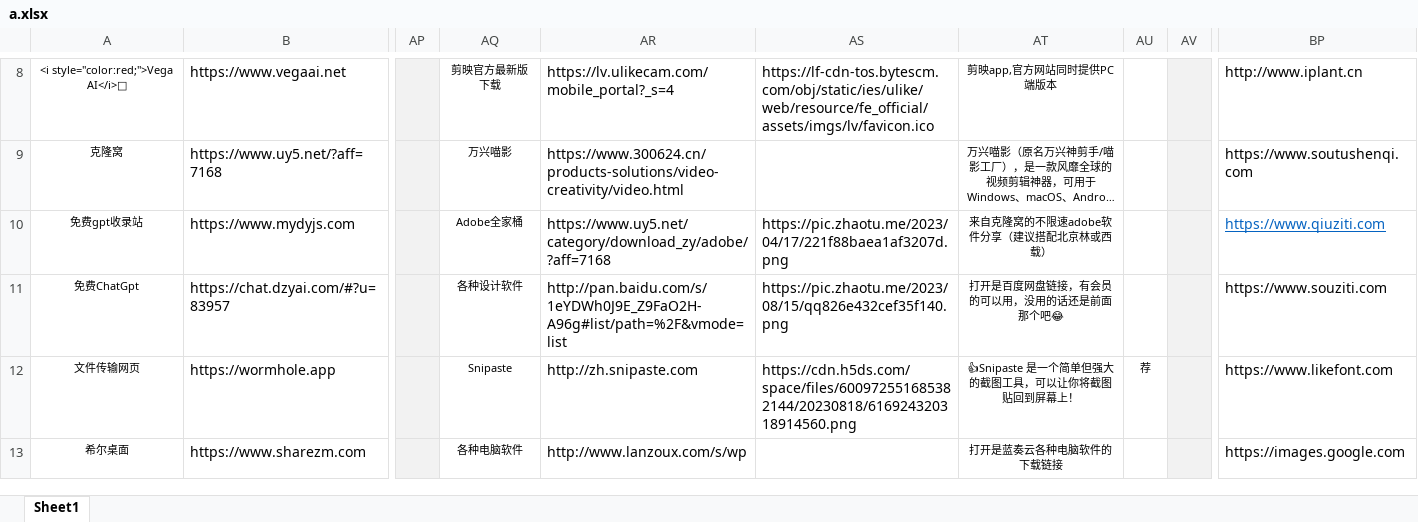
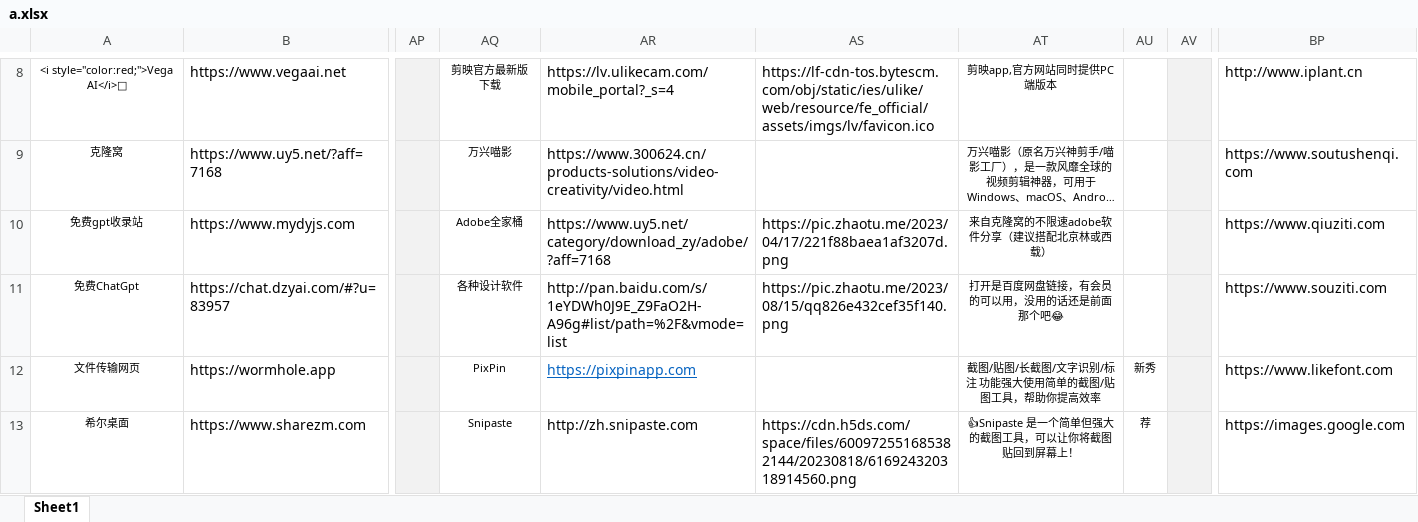
Before and after one commit to xiaolongmr/xiaolongmr.github.io, an Excel workbook: a.xlsx, sheet Sheet1, drawn as a sheet; only a part is shown, gaps mark what is left out; long unchanged cells end in …; values as stored, in another font and other column widths than the file's, no borders; the diff covers the shown part only; the diff names each change by its address in the sheet, - before the commit and + after, or states it on an @@ line.

```diff
--- a/a.xlsx (sheet Sheet1)
+++ b/a.xlsx (sheet Sheet1)
@@ BP10 underline: on → off, text colour: #0563C1 → black @@
-AQ12: Snipaste
+AQ12: PixPin
-AR12: http://zh.snipaste.com
+AR12: https://pixpinapp.com
@@ AR12 underline: off → on, text colour: black → #0563C1 @@
-AS12: https://cdn.h5ds.com/space/files/600972551685382144/20230818/616924320318914560.png
+AS12: (empty)
-AT12: 👍Snipaste 是一个简单但强大的截图工具，可以让你将截图贴回到屏幕上！
+AT12: 截图/贴图/长截图/文字识别/标注 功能强大使用简单的截图/贴图工具，帮助你提高效率
-AU12: 荐
+AU12: 新秀
-AQ13: 各种电脑软件
+AQ13: Snipaste
-AR13: http://www.lanzoux.com/s/wp
+AR13: http://zh.snipaste.com
-AS13: (empty)
+AS13: https://cdn.h5ds.com/space/files/600972551685382144/20230818/616924320318914560.png
-AT13: 打开是蓝奏云各种电脑软件的下载链接
+AT13: 👍Snipaste 是一个简单但强大的截图工具，可以让你将截图贴回到屏幕上！
-AU13: (empty)
+AU13: 荐
```
Also changed, not shown: 27 edited cells elsewhere in this sheet, 1 other file.
